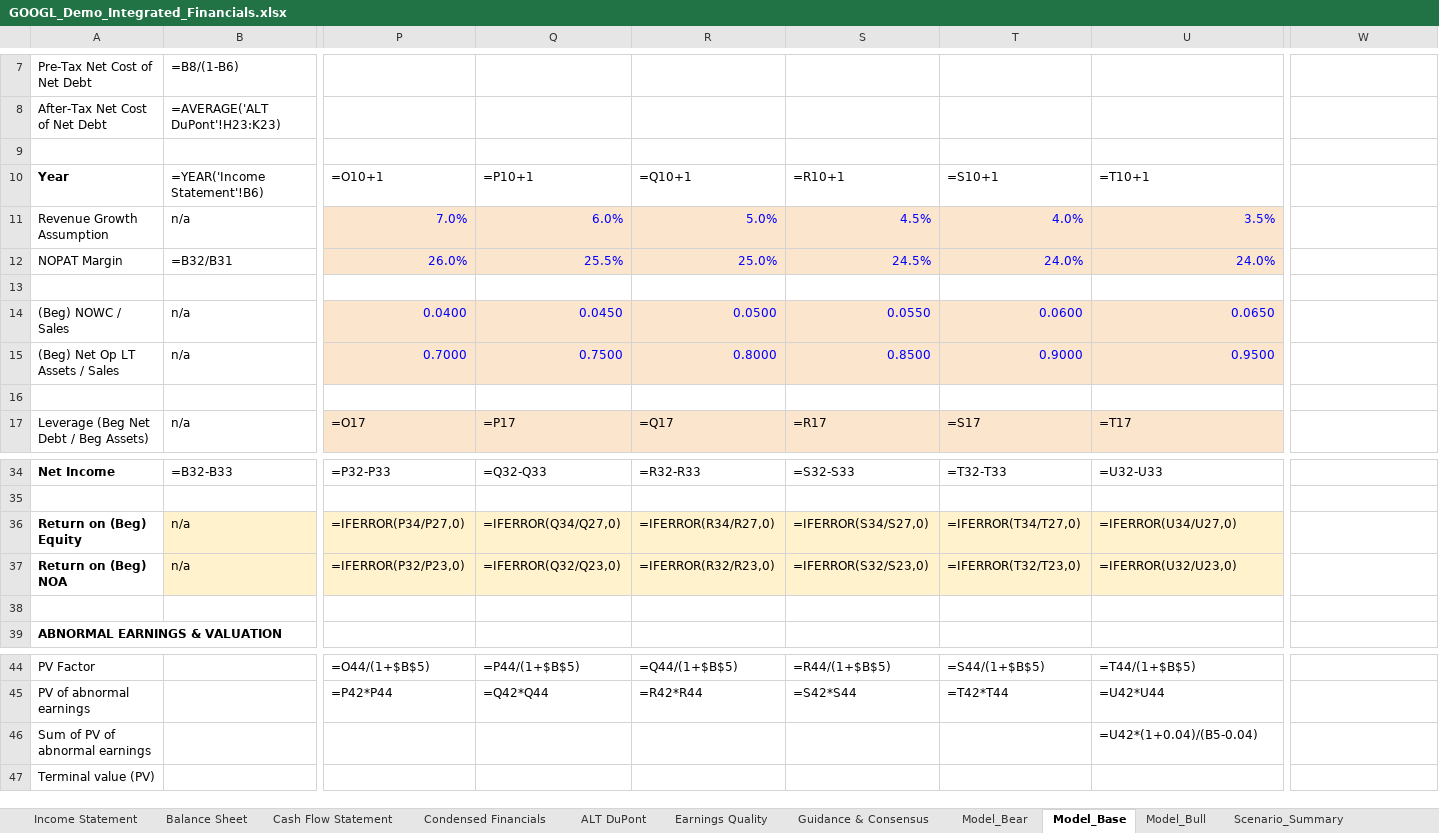
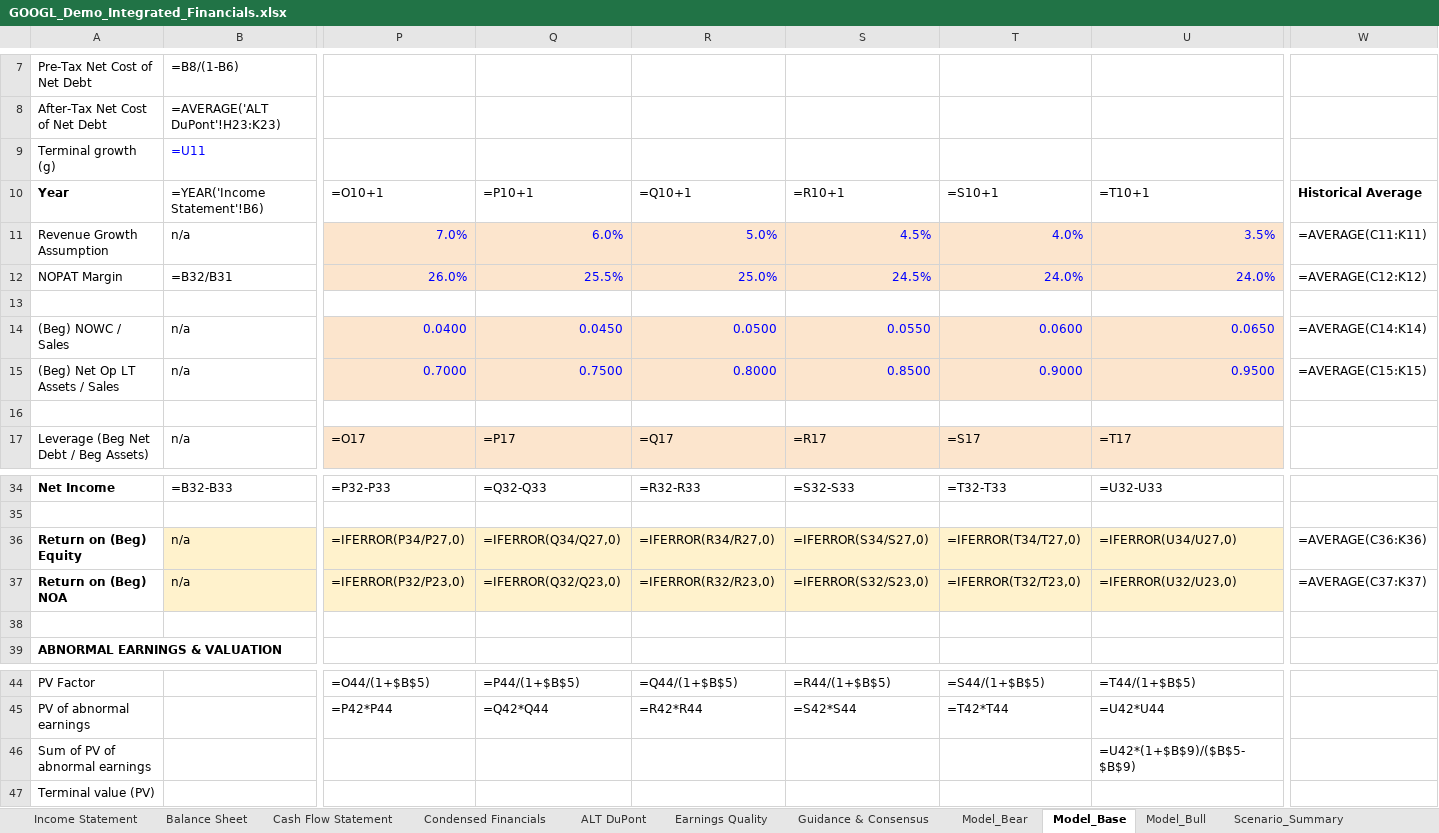
Before and after one commit to charlescywang/BAVGems, an Excel workbook: example/GOOGL_Demo_Integrated_Financials.xlsx, sheet Model_Base, drawn as a sheet; only a part is shown, gaps mark what is left out; values as stored, in another font and other column widths than the file's, no borders; formulas without a stored value are shown as written; removed rows and columns are numbered as before the commit, all else as after; rows hold the shown columns only; the diff covers the shown part only; the diff names each change by its address in the sheet, - before the commit and + after, or states it on an @@ line.

```diff
--- a/example/GOOGL_Demo_Integrated_Financials.xlsx (sheet Model_Base)
+++ b/example/GOOGL_Demo_Integrated_Financials.xlsx (sheet Model_Base)
+row 9: Terminal growth (g) | =U11
+row 10: Year | =YEAR('Income Statement'!B6) | =O10+1 | =P10+1 | =Q10+1 | =R10+1 | =S10+1 | =T10+1 | Historical Average
+row 11: Revenue Growth Assumption | n/a | 7.0% | 6.0% | 5.0% | 4.5% | 4.0% | 3.5% | =AVERAGE(C11:K11)
+row 12: NOPAT Margin | =B32/B31 | 26.0% | 25.5% | 25.0% | 24.5% | 24.0% | 24.0% | =AVERAGE(C12:K12)
-row 10: Year | =YEAR('Income Statement'!B6) | =O10+1 | =P10+1 | =Q10+1 | =R10+1 | =S10+1 | =T10+1
-row 11: Revenue Growth Assumption | n/a | 7.0% | 6.0% | 5.0% | 4.5% | 4.0% | 3.5%
-row 12: NOPAT Margin | =B32/B31 | 26.0% | 25.5% | 25.0% | 24.5% | 24.0% | 24.0%
-row 13: (empty)
-W14: (empty)
+W14: =AVERAGE(C14:K14)
-W15: (empty)
+W15: =AVERAGE(C15:K15)
-W36: (empty)
+W36: =AVERAGE(C36:K36)
-W37: (empty)
+W37: =AVERAGE(C37:K37)
-U46: =U42*(1+0.04)/(B5-0.04)
+U46: =U42*(1+$B$9)/($B$5-$B$9)
```
Also changed, not shown: 28 added rows elsewhere in this sheet, sheet Model_Bull, sheet Model_Bear, sheet Scenario_Summary, sheet Guidance & Consensus, other sheet tabs, 8 other files.
